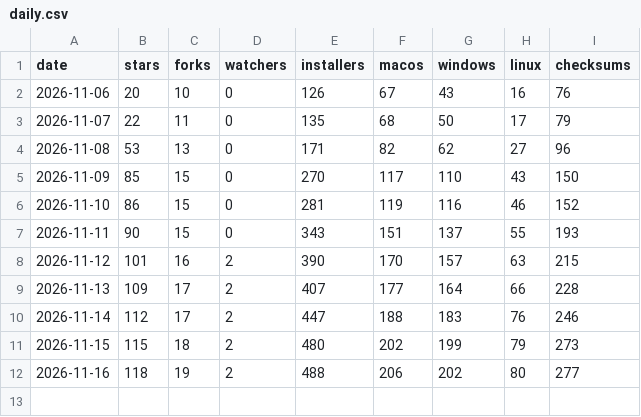
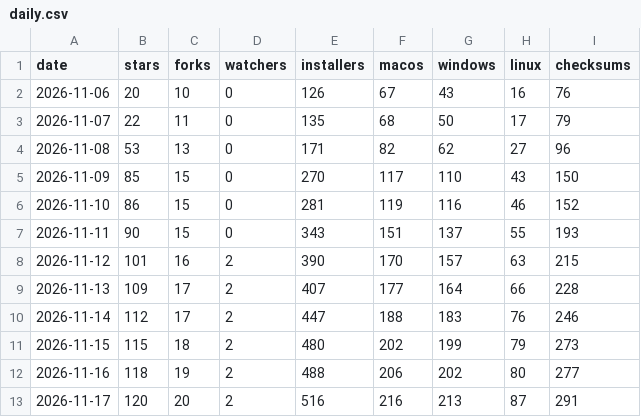
Before and after one commit to 2hjaito/davish, a CSV file: daily.csv, drawn as a sheet; the diff names each change by its address in the sheet, - before the commit and + after, or states it on an @@ line.

```diff
--- a/daily.csv
+++ b/daily.csv
+row 13: 2026-11-17 | 120 | 20 | 2 | 516 | 216 | 213 | 87 | 291
```
Also changed, not shown: paths.csv, referrers.csv, 2 other files.
